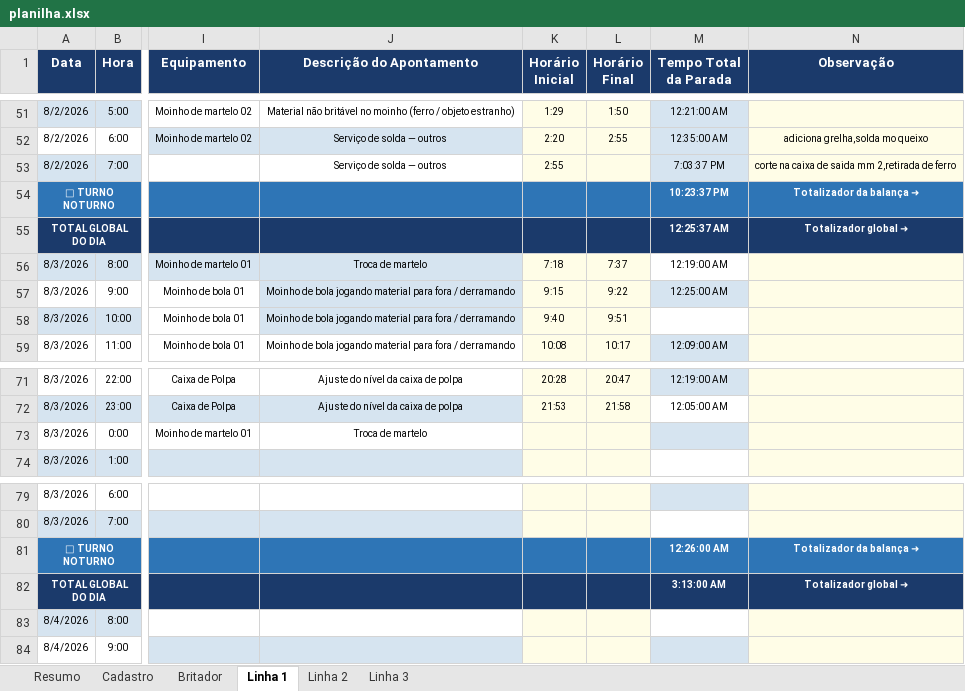
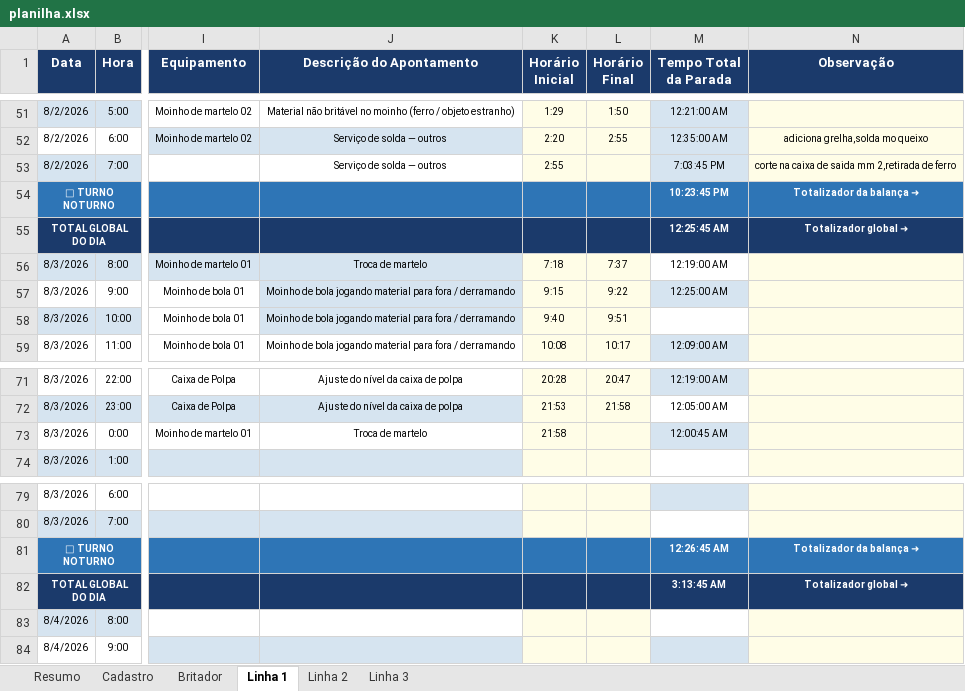
Before and after one commit to Plenz-code/BI-IMPACTANTES-PLANTA, an Excel workbook: planilha.xlsx, sheet Linha 1, drawn as a sheet; only a part is shown, gaps mark what is left out; values as stored, in another font and other column widths than the file's, no borders; the diff names each change by its address in the sheet, - before the commit and + after, or states it on an @@ line.

```diff
--- a/planilha.xlsx (sheet Linha 1)
+++ b/planilha.xlsx (sheet Linha 1)
-M53 (Tempo Total da Parada): 7:03:37 PM
+M53 (Tempo Total da Parada): 7:03:45 PM
-M54 (Tempo Total da Parada): 10:23:37 PM
+M54 (Tempo Total da Parada): 10:23:45 PM
-M55 (Tempo Total da Parada): 12:25:37 AM
+M55 (Tempo Total da Parada): 12:25:45 AM
-K73 (Horário Inicial): (empty)
+K73 (Horário Inicial): 21:58
-M73 (Tempo Total da Parada): (empty)
+M73 (Tempo Total da Parada): 12:00:45 AM
-M81 (Tempo Total da Parada): 12:26:00 AM
+M81 (Tempo Total da Parada): 12:26:45 AM
-M82 (Tempo Total da Parada): 3:13:00 AM
+M82 (Tempo Total da Parada): 3:13:45 AM
```
